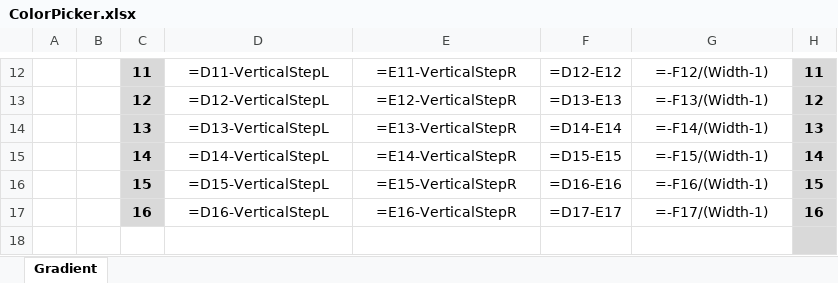
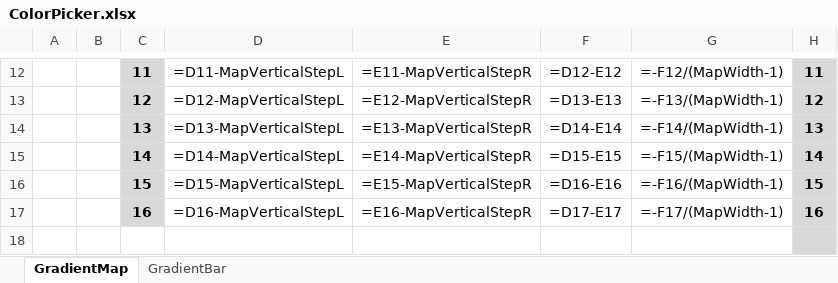
Before and after one commit to ShigotoShoujin/shigoto.shoujin, an Excel workbook: doc/ColorPicker.xlsx, sheet GradientMap, drawn as a sheet; only a part is shown, gaps mark what is left out; values as stored, in another font and other column widths than the file's, no borders; formulas are shown in place of their values; the diff covers the shown part only; the diff names each change by its address in the sheet, - before the commit and + after, or states it on an @@ line.

Commit message:
Gradient Bar - WIP

```diff
--- a/doc/ColorPicker.xlsx (sheet GradientMap)
+++ b/doc/ColorPicker.xlsx (sheet GradientMap)
-sheet tab: Gradient
+sheet tab: GradientMap
+sheet tab: GradientBar
-D12: =D11-VerticalStepL
+D12: =D11-MapVerticalStepL
-E12: =E11-VerticalStepR
+E12: =E11-MapVerticalStepR
-G12: =-F12/(Width-1)
+G12: =-F12/(MapWidth-1)
-D13: =D12-VerticalStepL
+D13: =D12-MapVerticalStepL
-E13: =E12-VerticalStepR
+E13: =E12-MapVerticalStepR
-G13: =-F13/(Width-1)
+G13: =-F13/(MapWidth-1)
-D14: =D13-VerticalStepL
+D14: =D13-MapVerticalStepL
-E14: =E13-VerticalStepR
+E14: =E13-MapVerticalStepR
-G14: =-F14/(Width-1)
+G14: =-F14/(MapWidth-1)
-D15: =D14-VerticalStepL
+D15: =D14-MapVerticalStepL
-E15: =E14-VerticalStepR
+E15: =E14-MapVerticalStepR
-G15: =-F15/(Width-1)
+G15: =-F15/(MapWidth-1)
-D16: =D15-VerticalStepL
+D16: =D15-MapVerticalStepL
-E16: =E15-VerticalStepR
+E16: =E15-MapVerticalStepR
-G16: =-F16/(Width-1)
+G16: =-F16/(MapWidth-1)
-D17: =D16-VerticalStepL
+D17: =D16-MapVerticalStepL
-E17: =E16-VerticalStepR
+E17: =E16-MapVerticalStepR
-G17: =-F17/(Width-1)
+G17: =-F17/(MapWidth-1)
```
Also changed, not shown: 32 edited cells elsewhere in this sheet, 12 other files.
